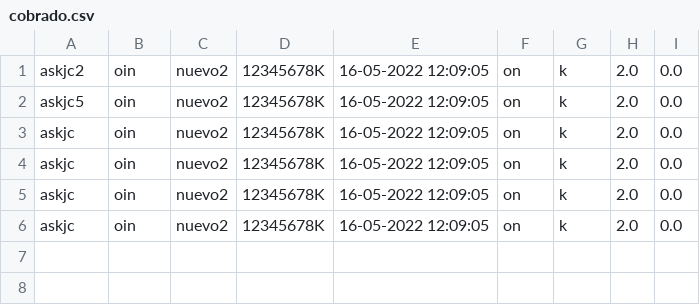
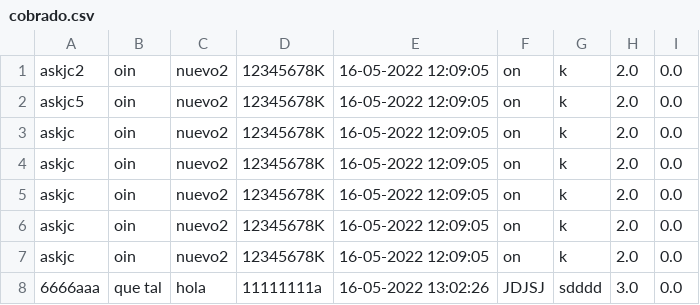
Before and after one commit to asegsae869/TallerJSwingCSV, a CSV file: cobrado.csv, drawn as a sheet.

```diff
--- a/cobrado.csv
+++ b/cobrado.csv
@@ -6 +6,3 @@ askjc;oin;nuevo2;12345678K;16-05-2022 12:09:05;on;k;2.0;0.0
 askjc;oin;nuevo2;12345678K;16-05-2022 12:09:05;on;k;2.0;0.0
+askjc;oin;nuevo2;12345678K;16-05-2022 12:09:05;on;k;2.0;0.0
+6666aaa;que tal;hola;11111111a;16-05-2022 13:02:26;JDJSJ	;sdddd;3.0;0.0
```
Also changed, not shown: 4 other files.
